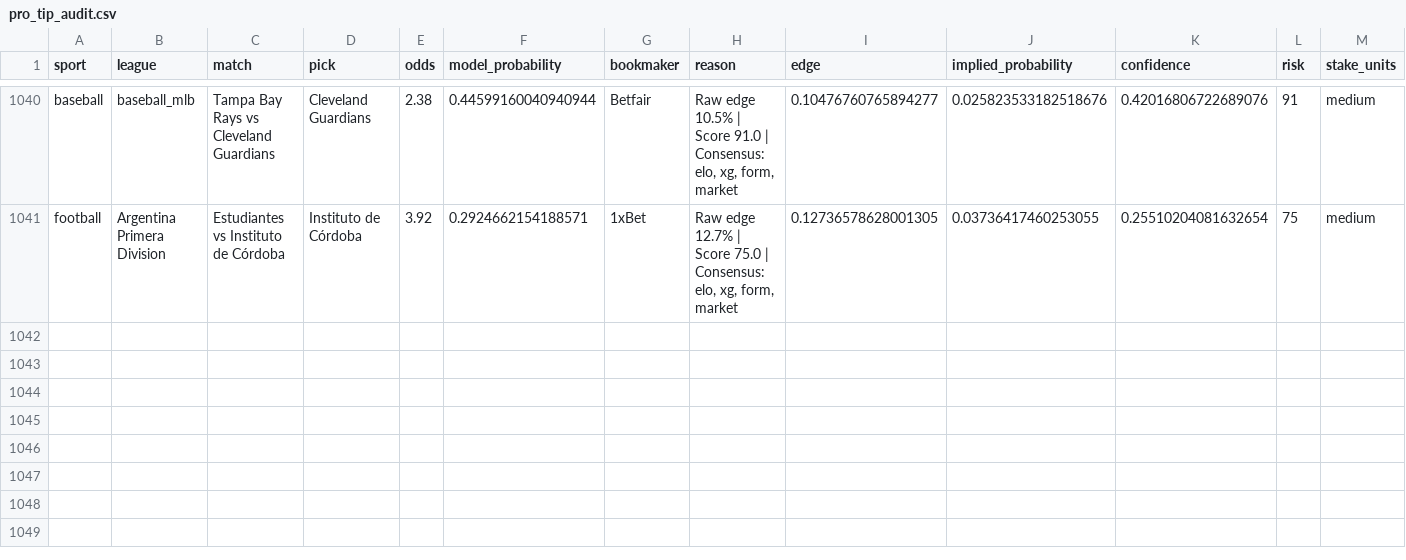
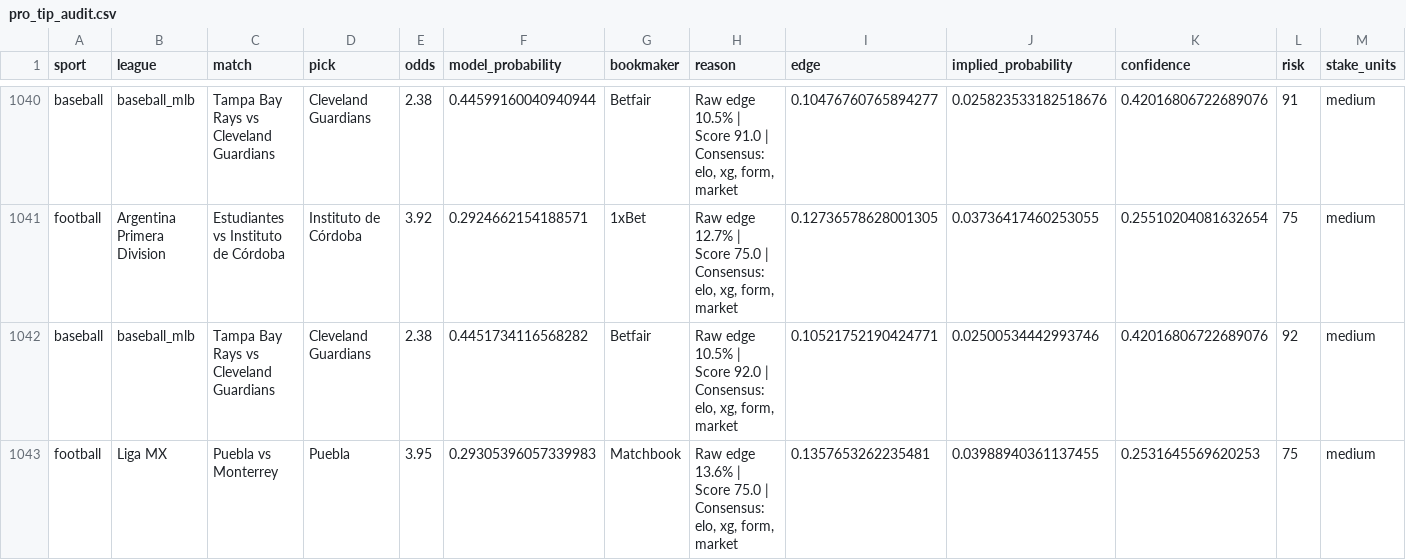
Before and after one commit to marianmatus73-dot/Futbal_dnes, a CSV file: exports/pro_tip_audit.csv, drawn as a sheet; only a part is shown, gaps mark what is left out; rows hold the shown columns only; the diff names each change by its address in the sheet, - before the commit and + after, or states it on an @@ line.

```diff
--- a/exports/pro_tip_audit.csv
+++ b/exports/pro_tip_audit.csv
+row 1042: baseball | baseball_mlb | Tampa Bay Rays vs Cleveland Guardians | Cleveland Guardians | 2.38 | 0.4451734116568282 | Betfair | Raw edge 10.5% | Score 92.0 | Consensus: elo, xg, form, market | 0.10521752190424771 | 0.02500534442993746 | 0.42016806722689076 | 92 | medium
+row 1043: football | Liga MX | Puebla vs Monterrey | Puebla | 3.95 | 0.29305396057339983 | Matchbook | Raw edge 13.6% | Score 75.0 | Consensus: elo, xg, form, market | 0.1357653262235481 | 0.03988940361137455 | 0.2531645569620253 | 75 | medium
```
Also changed, not shown: exports/history_football_dataset_v15.csv, exports/history_football_league_calibration.csv, 54 other files.
